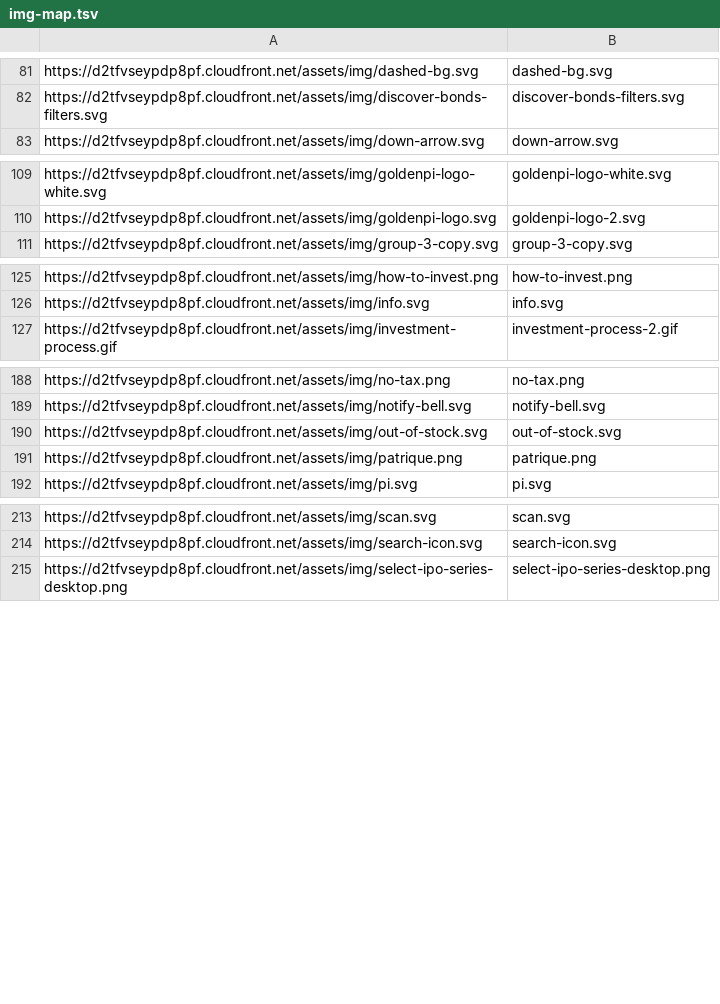
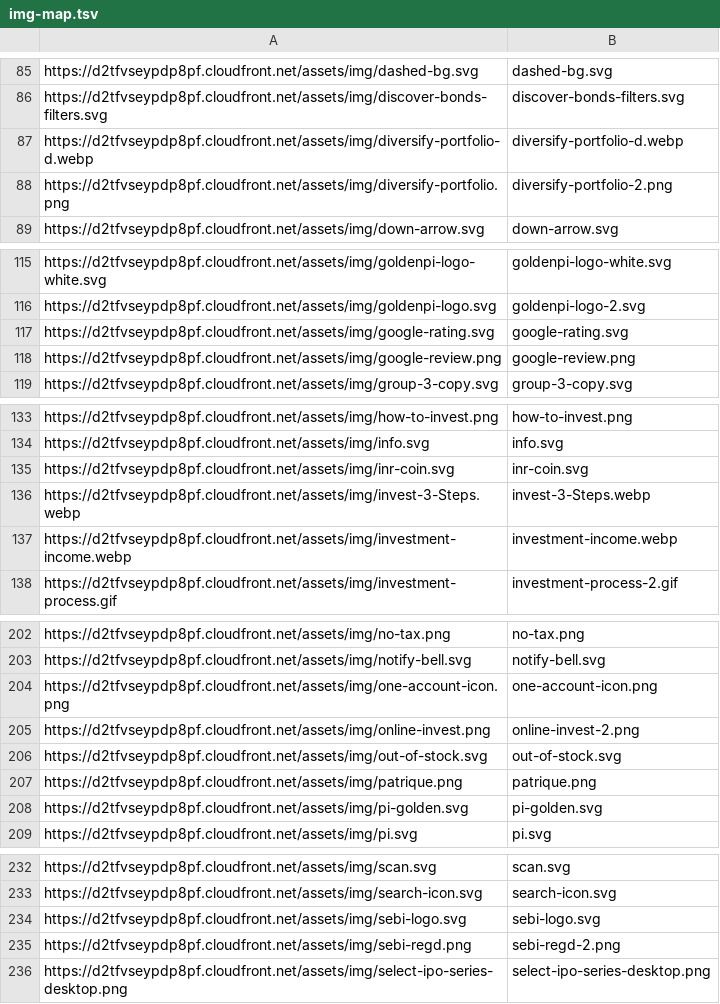
Before and after one commit to rm-m4/gpi-landing, a TSV file: assets/img-map.tsv, drawn as a sheet; only a part is shown, gaps mark what is left out; the diff covers the shown part only.

```diff
--- a/assets/img-map.tsv
+++ b/assets/img-map.tsv
@@ -82,2 +86,4 @@ https://d2tfvseypdp8pf.cloudfront.net/assets/img/dashed-bg.svg	dashed-bg.svg
 https://d2tfvseypdp8pf.cloudfront.net/assets/img/discover-bonds-filters.svg	discover-bonds-filters.svg
+https://d2tfvseypdp8pf.cloudfront.net/assets/img/diversify-portfolio-d.webp	diversify-portfolio-d.webp
+https://d2tfvseypdp8pf.cloudfront.net/assets/img/diversify-portfolio.png	diversify-portfolio-2.png
 https://d2tfvseypdp8pf.cloudfront.net/assets/img/down-arrow.svg	down-arrow.svg
@@ -110,2 +116,4 @@ https://d2tfvseypdp8pf.cloudfront.net/assets/img/goldenpi-logo-white.svg	goldenp
 https://d2tfvseypdp8pf.cloudfront.net/assets/img/goldenpi-logo.svg	goldenpi-logo-2.svg
+https://d2tfvseypdp8pf.cloudfront.net/assets/img/google-rating.svg	google-rating.svg
+https://d2tfvseypdp8pf.cloudfront.net/assets/img/google-review.png	google-review.png
 https://d2tfvseypdp8pf.cloudfront.net/assets/img/group-3-copy.svg	group-3-copy.svg
@@ -126,2 +134,5 @@ https://d2tfvseypdp8pf.cloudfront.net/assets/img/how-to-invest.png	how-to-invest
 https://d2tfvseypdp8pf.cloudfront.net/assets/img/info.svg	info.svg
+https://d2tfvseypdp8pf.cloudfront.net/assets/img/inr-coin.svg	inr-coin.svg
+https://d2tfvseypdp8pf.cloudfront.net/assets/img/invest-3-Steps.webp	invest-3-Steps.webp
+https://d2tfvseypdp8pf.cloudfront.net/assets/img/investment-income.webp	investment-income.webp
 https://d2tfvseypdp8pf.cloudfront.net/assets/img/investment-process.gif	investment-process-2.gif
@@ -189,4 +203,7 @@ https://d2tfvseypdp8pf.cloudfront.net/assets/img/no-tax.png	no-tax.png
 https://d2tfvseypdp8pf.cloudfront.net/assets/img/notify-bell.svg	notify-bell.svg
+https://d2tfvseypdp8pf.cloudfront.net/assets/img/one-account-icon.png	one-account-icon.png
+https://d2tfvseypdp8pf.cloudfront.net/assets/img/online-invest.png	online-invest-2.png
 https://d2tfvseypdp8pf.cloudfront.net/assets/img/out-of-stock.svg	out-of-stock.svg
 https://d2tfvseypdp8pf.cloudfront.net/assets/img/patrique.png	patrique.png
+https://d2tfvseypdp8pf.cloudfront.net/assets/img/pi-golden.svg	pi-golden.svg
 https://d2tfvseypdp8pf.cloudfront.net/assets/img/pi.svg	pi.svg
@@ -214,2 +233,4 @@ https://d2tfvseypdp8pf.cloudfront.net/assets/img/scan.svg	scan.svg
 https://d2tfvseypdp8pf.cloudfront.net/assets/img/search-icon.svg	search-icon.svg
+https://d2tfvseypdp8pf.cloudfront.net/assets/img/sebi-logo.svg	sebi-logo.svg
+https://d2tfvseypdp8pf.cloudfront.net/assets/img/sebi-regd.png	sebi-regd-2.png
 https://d2tfvseypdp8pf.cloudfront.net/assets/img/select-ipo-series-desktop.png	select-ipo-series-desktop.png
```
Also changed, not shown: 13 added rows elsewhere in this file, 36 other files.
